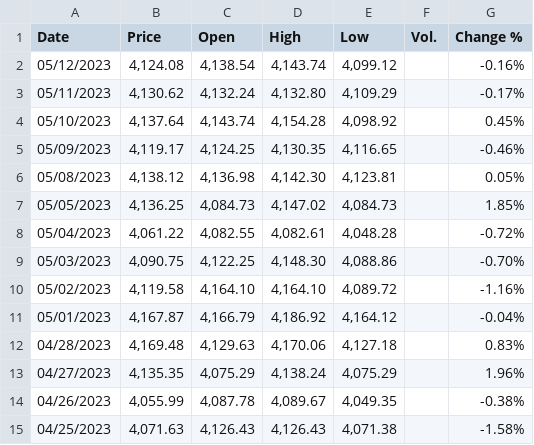
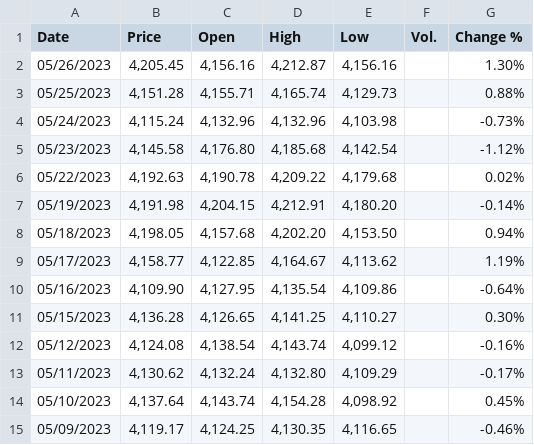
Before and after one commit to jiwoochris/AI-driven-Asset-Allocation-Model, a CSV file: data/S&P500.csv, drawn as a sheet; only a part is shown; the shorter side is filled out with more unchanged rows; the diff names each change by its address in the sheet, - before the commit and + after, or states it on an @@ line.

```diff
--- a/data/S&P500.csv
+++ b/data/S&P500.csv
+row 2: 05/26/2023 | 4,205.45 | 4,156.16 | 4,212.87 | 4,156.16 |  | 1.30%
+row 3: 05/25/2023 | 4,151.28 | 4,155.71 | 4,165.74 | 4,129.73 |  | 0.88%
+row 4: 05/24/2023 | 4,115.24 | 4,132.96 | 4,132.96 | 4,103.98 |  | -0.73%
+row 5: 05/23/2023 | 4,145.58 | 4,176.80 | 4,185.68 | 4,142.54 |  | -1.12%
+row 6: 05/22/2023 | 4,192.63 | 4,190.78 | 4,209.22 | 4,179.68 |  | 0.02%
+row 7: 05/19/2023 | 4,191.98 | 4,204.15 | 4,212.91 | 4,180.20 |  | -0.14%
+row 8: 05/18/2023 | 4,198.05 | 4,157.68 | 4,202.20 | 4,153.50 |  | 0.94%
+row 9: 05/17/2023 | 4,158.77 | 4,122.85 | 4,164.67 | 4,113.62 |  | 1.19%
+row 10: 05/16/2023 | 4,109.90 | 4,127.95 | 4,135.54 | 4,109.86 |  | -0.64%
+row 11: 05/15/2023 | 4,136.28 | 4,126.65 | 4,141.25 | 4,110.27 |  | 0.30%
```
Also changed, not shown: cleaned_data/m_S&P500.csv, 7 other files.
